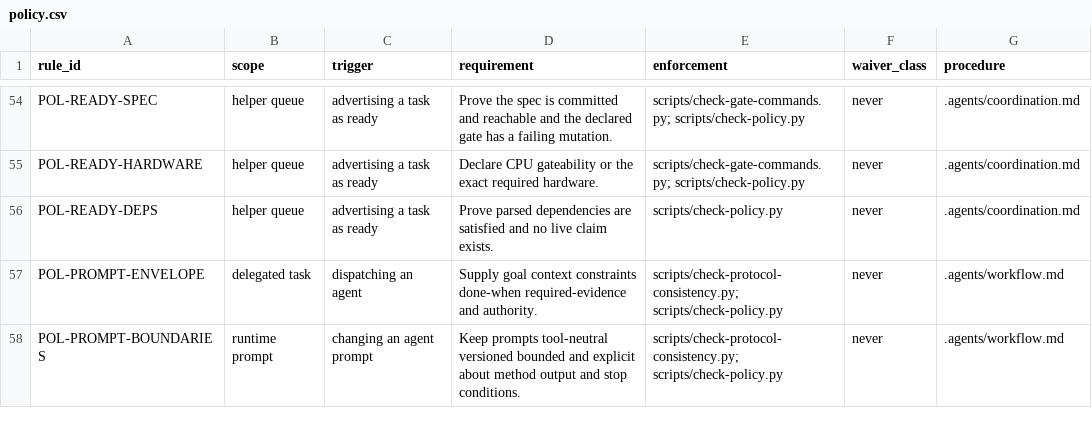
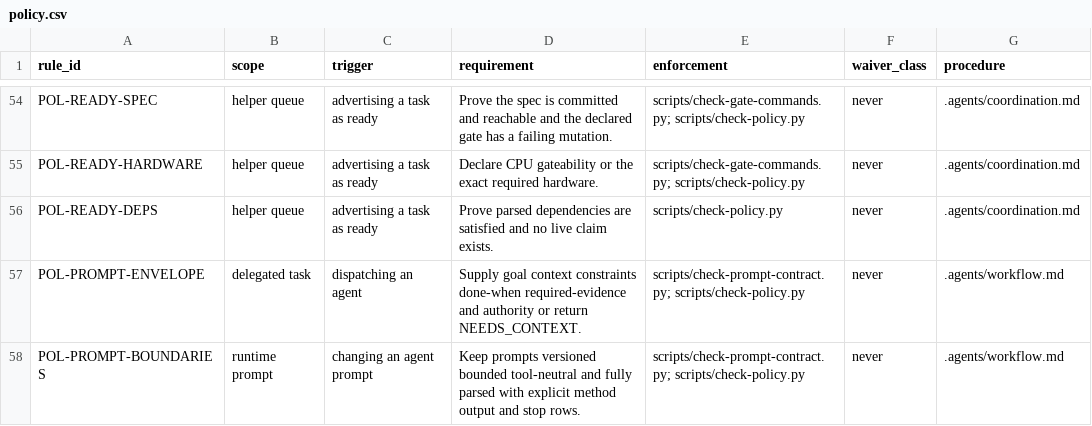
Before and after one commit to VikashLoomba/vllm.cpp, a CSV file: .agents/policy.csv, drawn as a sheet; only a part is shown, gaps mark what is left out.

```diff
--- a/.agents/policy.csv
+++ b/.agents/policy.csv
@@ -56,3 +56,3 @@ POL-READY-HARDWARE,helper queue,advertising a task as ready,Declare CPU gateabil
 POL-READY-DEPS,helper queue,advertising a task as ready,Prove parsed dependencies are satisfied and no live claim exists.,scripts/check-policy.py,never,.agents/coordination.md
-POL-PROMPT-ENVELOPE,delegated task,dispatching an agent,Supply goal context constraints done-when required-evidence and authority.,scripts/check-protocol-consistency.py; scripts/check-policy.py,never,.agents/workflow.md
-POL-PROMPT-BOUNDARIES,runtime prompt,changing an agent prompt,Keep prompts tool-neutral versioned bounded and explicit about method output and stop conditions.,scripts/check-protocol-consistency.py; scripts/check-policy.py,never,.agents/workflow.md
+POL-PROMPT-ENVELOPE,delegated task,dispatching an agent,Supply goal context constraints done-when required-evidence and authority or return NEEDS_CONTEXT.,scripts/check-prompt-contract.py; scripts/check-policy.py,never,.agents/workflow.md
+POL-PROMPT-BOUNDARIES,runtime prompt,changing an agent prompt,Keep prompts versioned bounded tool-neutral and fully parsed with explicit method output and stop rows.,scripts/check-prompt-contract.py; scripts/check-policy.py,never,.agents/workflow.md
```
Also changed, not shown: 9 other files.
